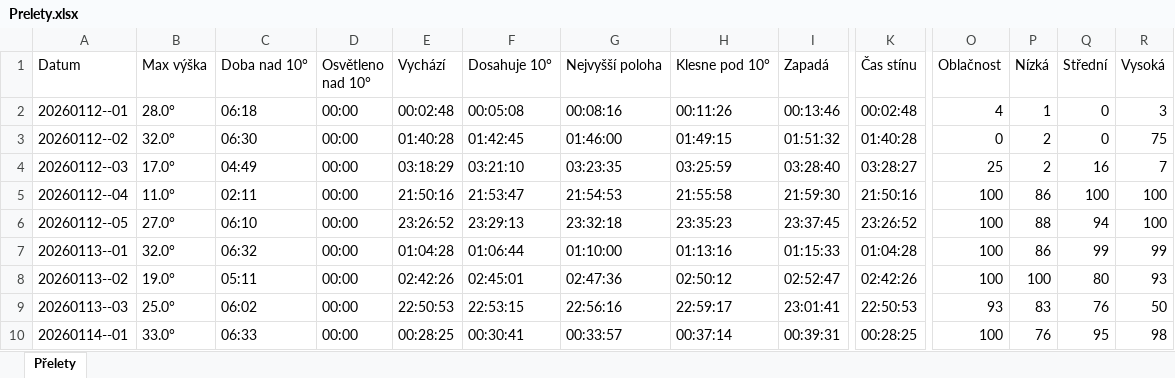
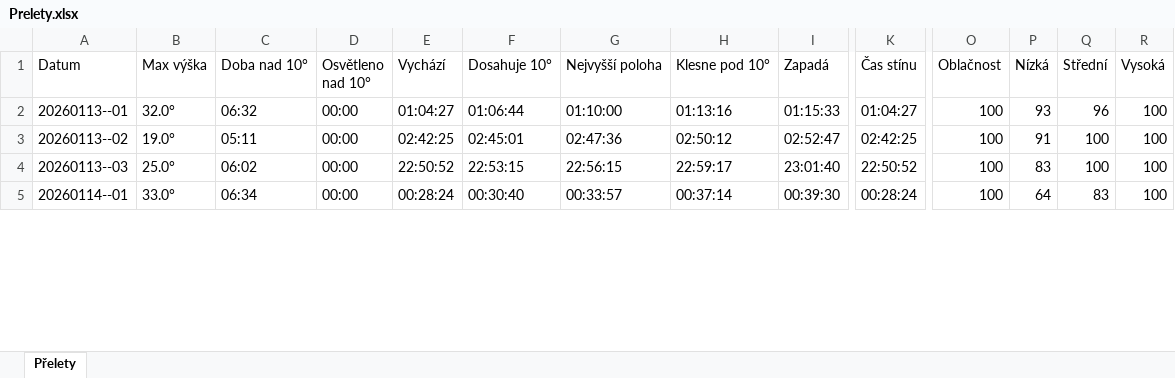
Before and after one commit to LASAR-DoSpace/LASARsat-Transit-Table, an Excel workbook: Prelety.xlsx, sheet Přelety, drawn as a sheet; only a part is shown, gaps mark what is left out; values as stored, in another font and other column widths than the file's, no cell formats; conditional formats not drawn; removed rows and columns are numbered as before the commit, all else as after; rows hold the shown columns only; the diff covers the shown part only; the diff names each change by its address in the sheet, - before the commit and + after, or states it on an @@ line.

```diff
--- a/Prelety.xlsx (sheet Přelety)
+++ b/Prelety.xlsx (sheet Přelety)
-row 2: 20260112--01 | 28.0° | 06:18 | 00:00 | 00:02:48 | 00:05:08 | 00:08:16 | 00:11:26 | 00:13:46 | 00:02:48 | 4 | 1 | 0 | 3
-row 3: 20260112--02 | 32.0° | 06:30 | 00:00 | 01:40:28 | 01:42:45 | 01:46:00 | 01:49:15 | 01:51:32 | 01:40:28 | 0 | 2 | 0 | 75
-row 4: 20260112--03 | 17.0° | 04:49 | 00:00 | 03:18:29 | 03:21:10 | 03:23:35 | 03:25:59 | 03:28:40 | 03:28:27 | 25 | 2 | 16 | 7
-row 5: 20260112--04 | 11.0° | 02:11 | 00:00 | 21:50:16 | 21:53:47 | 21:54:53 | 21:55:58 | 21:59:30 | 21:50:16 | 100 | 86 | 100 | 100
-row 6: 20260112--05 | 27.0° | 06:10 | 00:00 | 23:26:52 | 23:29:13 | 23:32:18 | 23:35:23 | 23:37:45 | 23:26:52 | 100 | 88 | 94 | 100
-E2 (Vychází): 01:04:28
+E2 (Vychází): 01:04:27
-K2 (Čas stínu): 01:04:28
+K2 (Čas stínu): 01:04:27
-P2 (Nízká): 86
+P2 (Nízká): 93
-Q2 (Střední): 99
+Q2 (Střední): 96
-R2 (Vysoká): 99
+R2 (Vysoká): 100
-E3 (Vychází): 02:42:26
+E3 (Vychází): 02:42:25
-K3 (Čas stínu): 02:42:26
+K3 (Čas stínu): 02:42:25
-P3 (Nízká): 100
+P3 (Nízká): 91
-Q3 (Střední): 80
+Q3 (Střední): 100
-R3 (Vysoká): 93
+R3 (Vysoká): 100
-E4 (Vychází): 22:50:53
+E4 (Vychází): 22:50:52
-G4 (Nejvyšší poloha): 22:56:16
+G4 (Nejvyšší poloha): 22:56:15
-I4 (Zapadá): 23:01:41
+I4 (Zapadá): 23:01:40
-K4 (Čas stínu): 22:50:53
+K4 (Čas stínu): 22:50:52
-O4 (Oblačnost): 93
+O4 (Oblačnost): 100
-Q4 (Střední): 76
+Q4 (Střední): 100
-R4 (Vysoká): 50
+R4 (Vysoká): 100
-C5 (Doba nad 10°): 06:33
+C5 (Doba nad 10°): 06:34
-E5 (Vychází): 00:28:25
+E5 (Vychází): 00:28:24
-F5 (Dosahuje 10°): 00:30:41
+F5 (Dosahuje 10°): 00:30:40
-I5 (Zapadá): 00:39:31
+I5 (Zapadá): 00:39:30
-K5 (Čas stínu): 00:28:25
+K5 (Čas stínu): 00:28:24
-P5 (Nízká): 76
+P5 (Nízká): 64
-Q5 (Střední): 95
+Q5 (Střední): 83
-R5 (Vysoká): 98
+R5 (Vysoká): 100
```
Also changed, not shown: 4 added rows and 175 edited cells elsewhere in this sheet, cell formats.
